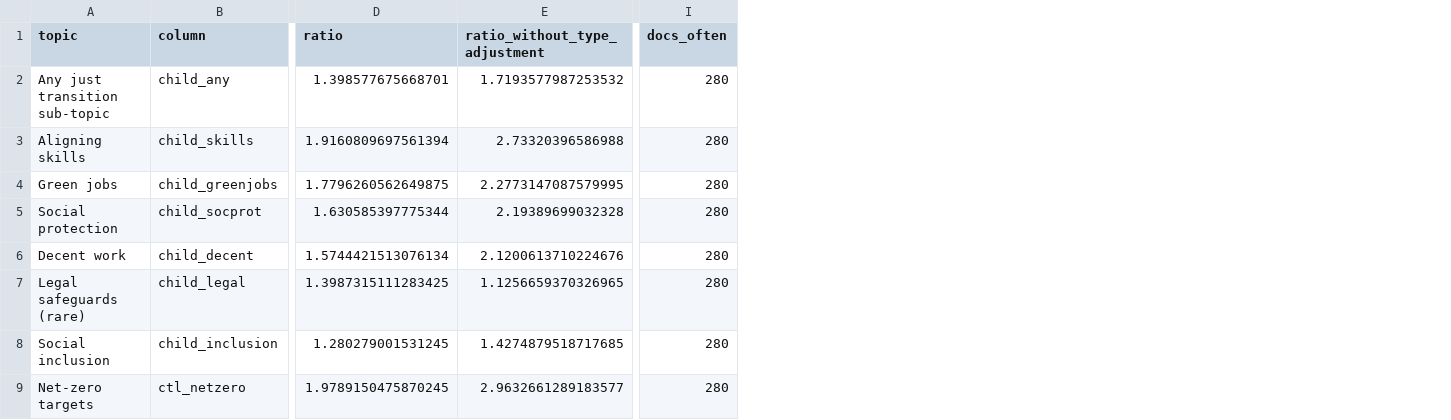
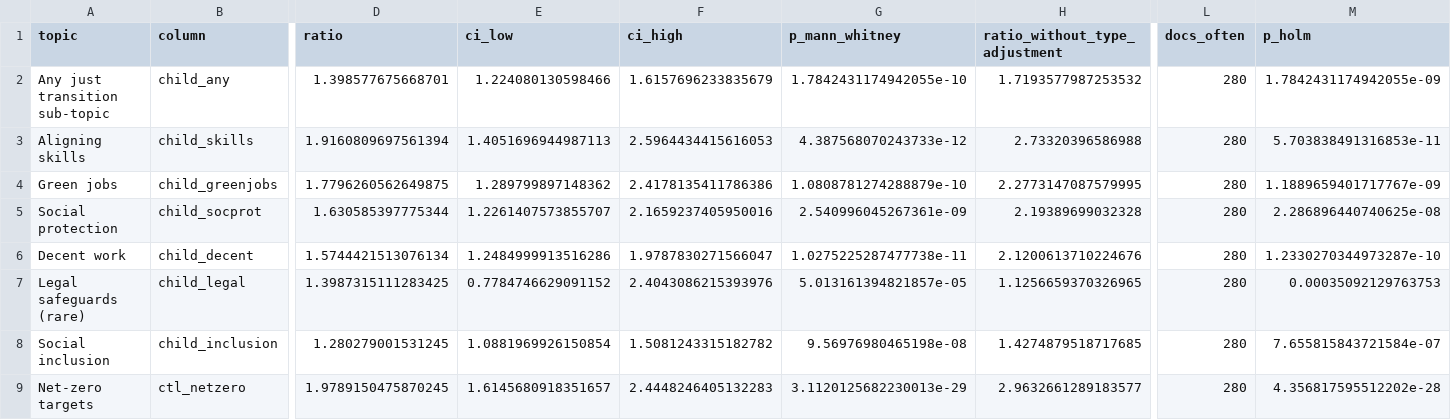
Before and after one commit to climatepolicyradar/knowledge-graph, a CSV file: demos/just_transition_cop31/figures/07_term_vs_topics.csv, drawn as a sheet; only a part is shown, gaps mark what is left out; the diff names each change by its address in the sheet, - before the commit and + after, or states it on an @@ line.

```diff
--- a/demos/just_transition_cop31/figures/07_term_vs_topics.csv
+++ b/demos/just_transition_cop31/figures/07_term_vs_topics.csv
+column E (ci_low), rows 2-9: 1.224080130598466 | 1.4051696944987113 | 1.289799897148362 | 1.2261407573855707 | 1.2484999913516286 | 0.7784746629091152 | 1.0881969926150854 | 1.6145680918351657
+column F (ci_high), rows 2-9: 1.6157696233835679 | 2.5964434415616053 | 2.4178135411786386 | 2.1659237405950016 | 1.9787830271566047 | 2.4043086215393976 | 1.5081243315182782 | 2.4448246405132283
+column G (p_mann_whitney), rows 2-9: 1.7842431174942055e-10 | 4.387568070243733e-12 | 1.0808781274288879e-10 | 2.540996045267361e-09 | 1.0275225287477738e-11 | 5.013161394821857e-05 | 9.56976980465198e-08 | 3.1120125682230013e-29
+column M (p_holm), rows 2-9: 1.7842431174942055e-09 | 5.703838491316853e-11 | 1.1889659401717767e-09 | 2.286896440740625e-08 | 1.2330270344973287e-10 | 0.00035092129763753 | 7.655815843721584e-07 | 4.356817595512202e-28
```
Also changed, not shown: 10 other files.
